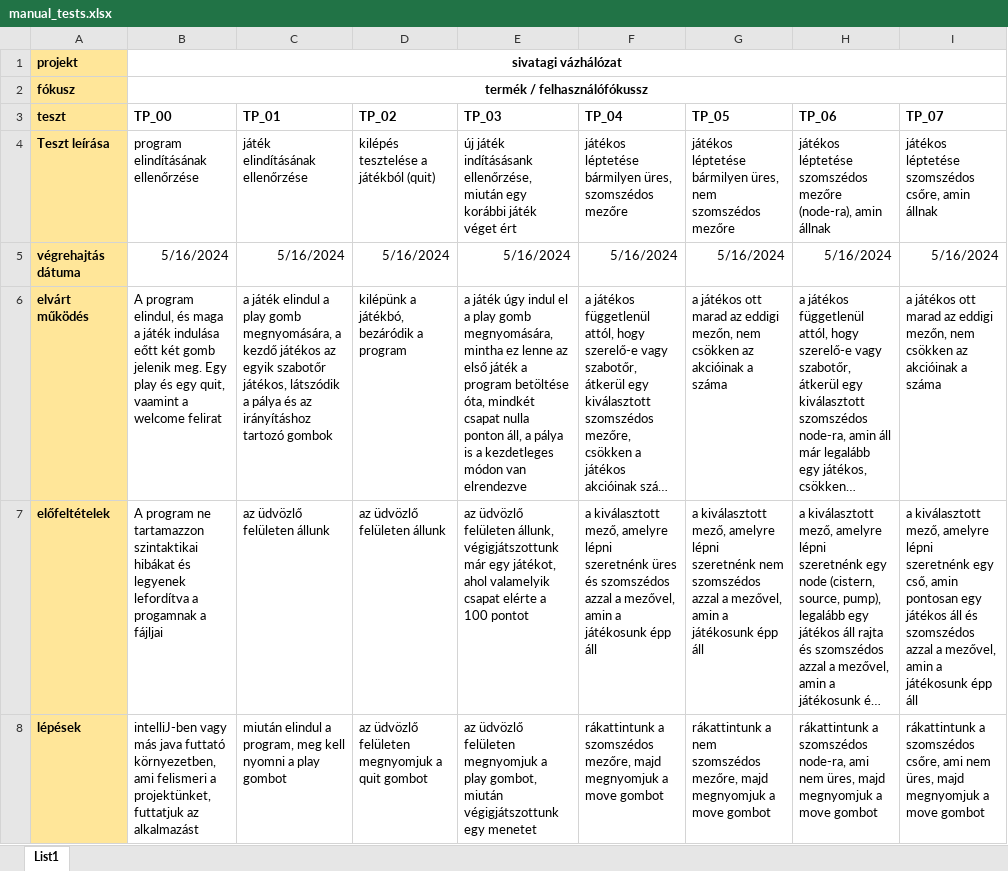
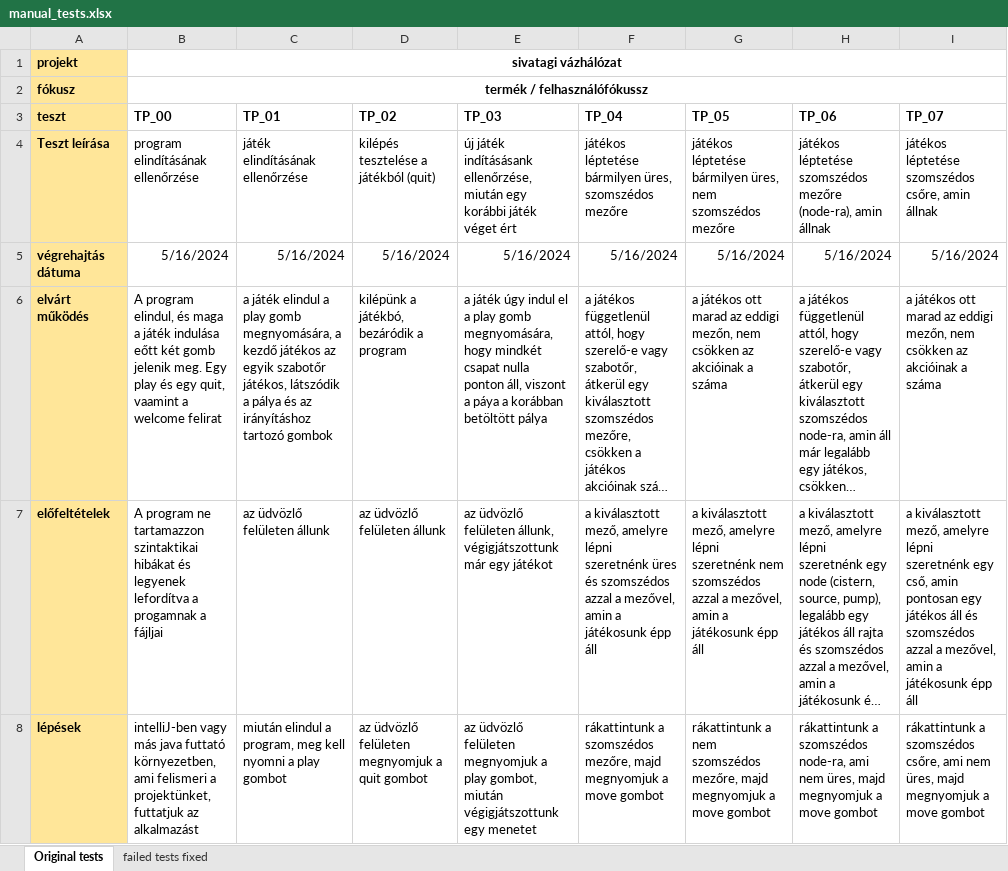
Before and after one commit to BME-MIT-IET/iet-hf-2024-ellenorok, an Excel workbook: manual_tests.xlsx, sheet Original tests, drawn as a sheet; only a part is shown; long unchanged cells end in …; values as stored, in another font and other column widths than the file's, no borders; the diff covers the shown part only; the diff names each change by its address in the sheet, - before the commit and + after, or states it on an @@ line.

Commit message:
failed tests fixed

```diff
--- a/manual_tests.xlsx (sheet Original tests)
+++ b/manual_tests.xlsx (sheet Original tests)
-sheet tab: List1
+sheet tab: Original tests
+sheet tab: failed tests fixed
-E6 (TP_03): …gomb megnyomására, mintha ez lenne az első játék a program betöltése óta, mindkét csapat nulla ponton áll, a pálya is a kezdetleges módon van elrendezve
+E6 (TP_03): …gomb megnyomására, hogy mindkét csapat nulla ponton áll, viszont a páya a korábban betöltött pálya
-E7 (TP_03): …már egy játékot, ahol valamelyik csapat elérte a 100 pontot
+E7 (TP_03): …már egy játékot
```
Also changed, not shown: 2 edited cells elsewhere in this sheet, 7 other files.
